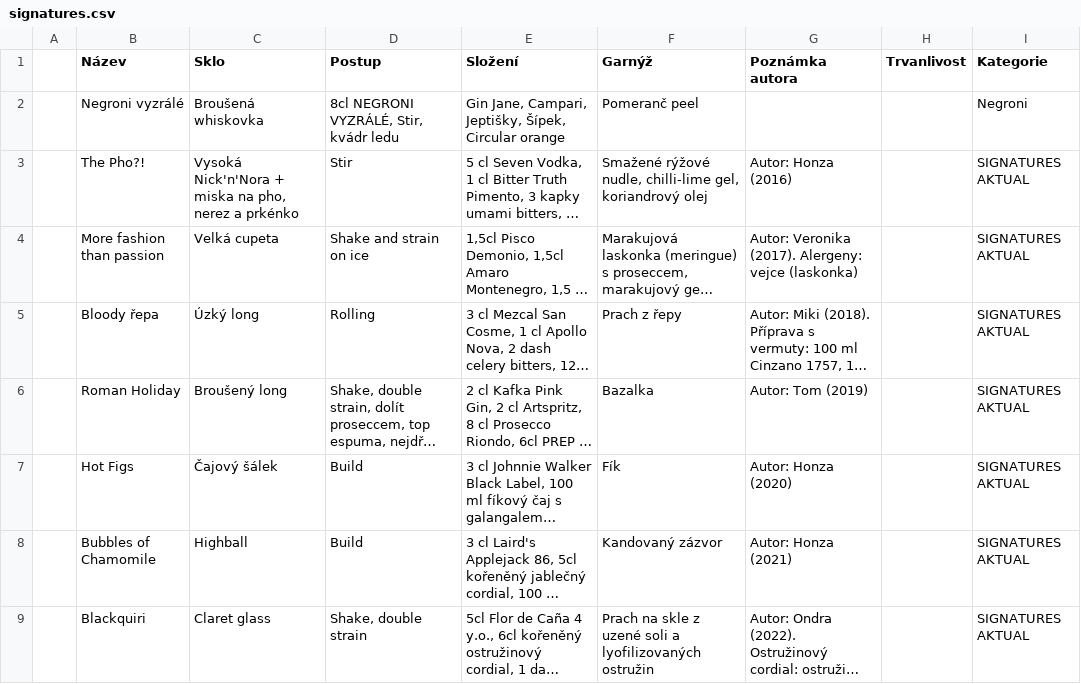
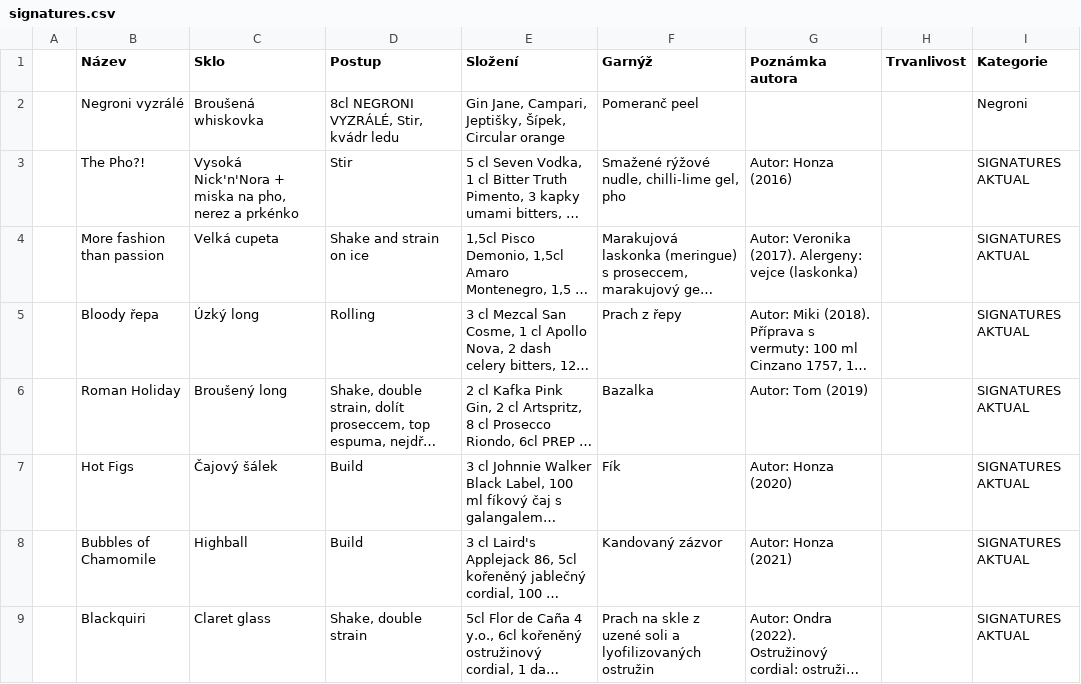
Before and after one commit to koci-sabachova/kucharka, a CSV file: csv/signatures.csv, drawn as a sheet; only a part is shown; long unchanged cells end in …; the diff names each change by its address in the sheet, - before the commit and + after, or states it on an @@ line.

```diff
--- a/csv/signatures.csv
+++ b/csv/signatures.csv
-F3 (Garnýž): …chilli-lime gel, koriandrový olej
+F3 (Garnýž): …chilli-lime gel, pho
```
Also changed, not shown: 1 other file.
